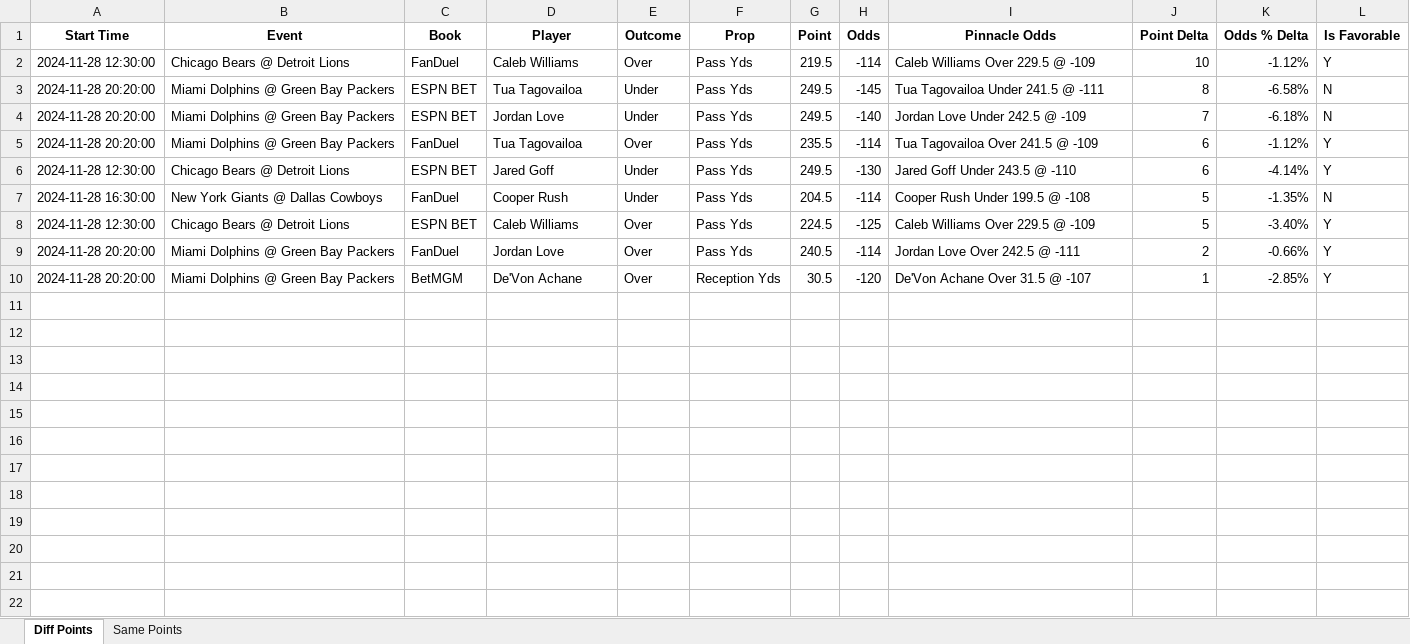
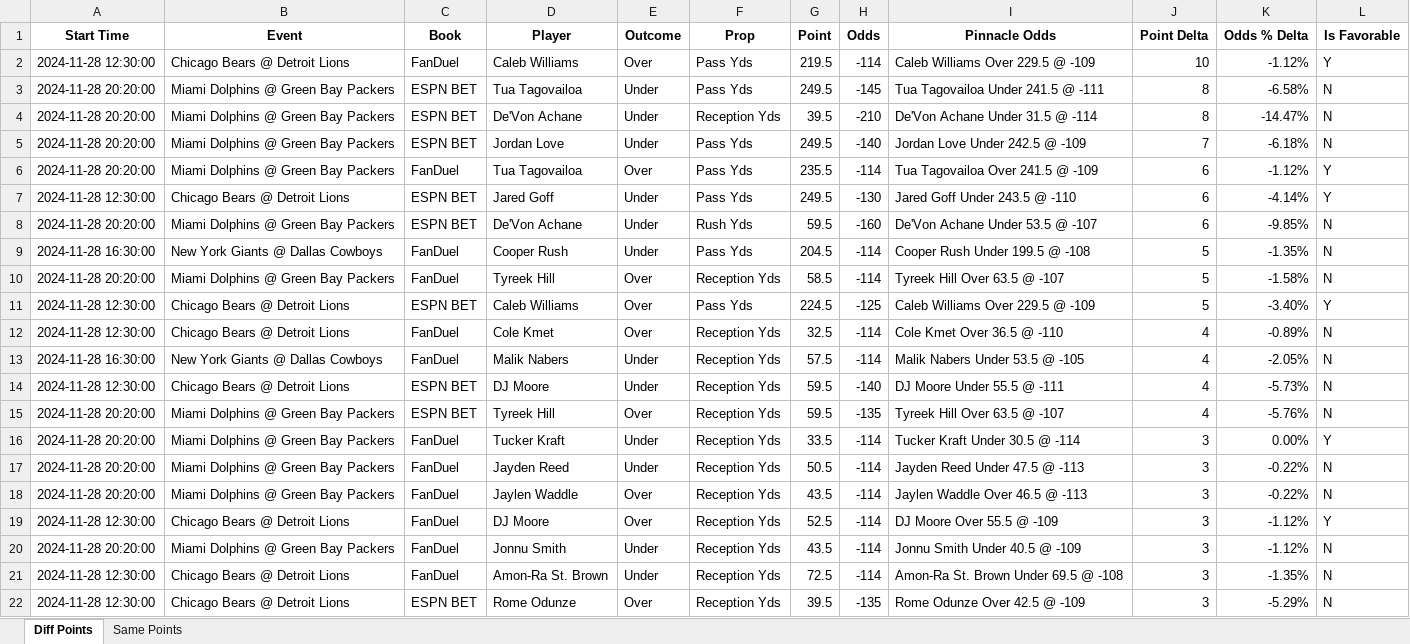
Before and after one commit to rahulShahCode/player-props-scraper, an Excel workbook: player_props.xlsx, sheet Diff Points, drawn as a sheet; only a part is shown; the shorter side is filled out with more unchanged rows; values as stored, in another font and other column widths than the file's, no borders; the diff covers the shown part only; the diff names each change by its address in the sheet, - before the commit and + after, or states it on an @@ line.

```diff
--- a/player_props.xlsx (sheet Diff Points)
+++ b/player_props.xlsx (sheet Diff Points)
+row 4: 2024-11-28 20:20:00 | Miami Dolphins @ Green Bay Packers | ESPN BET | De'Von Achane | Under | Reception Yds | 39.5 | -210 | De'Von Achane Under 31.5 @ -114 | 8 | -14.47% | N
+row 8: 2024-11-28 20:20:00 | Miami Dolphins @ Green Bay Packers | ESPN BET | De'Von Achane | Under | Rush Yds | 59.5 | -160 | De'Von Achane Under 53.5 @ -107 | 6 | -9.85% | N
+row 10: 2024-11-28 20:20:00 | Miami Dolphins @ Green Bay Packers | FanDuel | Tyreek Hill | Over | Reception Yds | 58.5 | -114 | Tyreek Hill Over 63.5 @ -107 | 5 | -1.58% | N
+row 12: 2024-11-28 12:30:00 | Chicago Bears @ Detroit Lions | FanDuel | Cole Kmet | Over | Reception Yds | 32.5 | -114 | Cole Kmet Over 36.5 @ -110 | 4 | -0.89% | N
+row 13: 2024-11-28 16:30:00 | New York Giants @ Dallas Cowboys | FanDuel | Malik Nabers | Under | Reception Yds | 57.5 | -114 | Malik Nabers Under 53.5 @ -105 | 4 | -2.05% | N
+row 14: 2024-11-28 12:30:00 | Chicago Bears @ Detroit Lions | ESPN BET | DJ Moore | Under | Reception Yds | 59.5 | -140 | DJ Moore Under 55.5 @ -111 | 4 | -5.73% | N
+row 15: 2024-11-28 20:20:00 | Miami Dolphins @ Green Bay Packers | ESPN BET | Tyreek Hill | Over | Reception Yds | 59.5 | -135 | Tyreek Hill Over 63.5 @ -107 | 4 | -5.76% | N
+row 16: 2024-11-28 20:20:00 | Miami Dolphins @ Green Bay Packers | FanDuel | Tucker Kraft | Under | Reception Yds | 33.5 | -114 | Tucker Kraft Under 30.5 @ -114 | 3 | 0.00% | Y
+row 17: 2024-11-28 20:20:00 | Miami Dolphins @ Green Bay Packers | FanDuel | Jayden Reed | Under | Reception Yds | 50.5 | -114 | Jayden Reed Under 47.5 @ -113 | 3 | -0.22% | N
+row 18: 2024-11-28 20:20:00 | Miami Dolphins @ Green Bay Packers | FanDuel | Jaylen Waddle | Over | Reception Yds | 43.5 | -114 | Jaylen Waddle Over 46.5 @ -113 | 3 | -0.22% | N
+row 19: 2024-11-28 12:30:00 | Chicago Bears @ Detroit Lions | FanDuel | DJ Moore | Over | Reception Yds | 52.5 | -114 | DJ Moore Over 55.5 @ -109 | 3 | -1.12% | Y
+row 20: 2024-11-28 20:20:00 | Miami Dolphins @ Green Bay Packers | FanDuel | Jonnu Smith | Under | Reception Yds | 43.5 | -114 | Jonnu Smith Under 40.5 @ -109 | 3 | -1.12% | N
+row 21: 2024-11-28 12:30:00 | Chicago Bears @ Detroit Lions | FanDuel | Amon-Ra St. Brown | Under | Reception Yds | 72.5 | -114 | Amon-Ra St. Brown Under 69.5 @ -108 | 3 | -1.35% | N
+row 22: 2024-11-28 12:30:00 | Chicago Bears @ Detroit Lions | ESPN BET | Rome Odunze | Over | Reception Yds | 39.5 | -135 | Rome Odunze Over 42.5 @ -109 | 3 | -5.29% | N
```
Also changed, not shown: 22 added rows elsewhere in this sheet, sheet Same Points, 2 other files.
